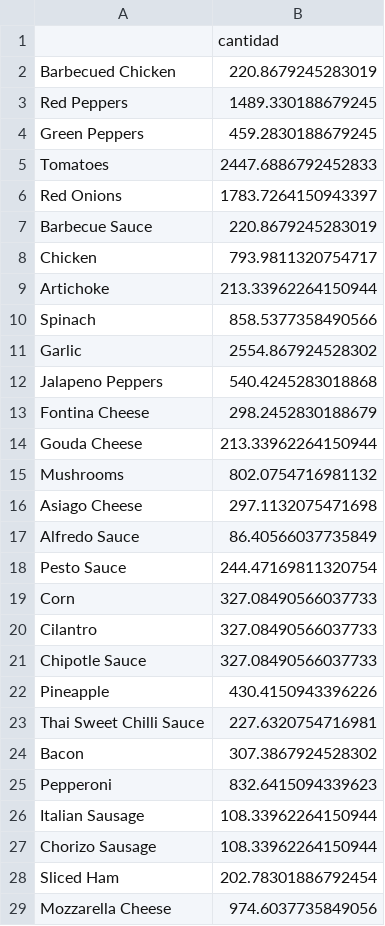
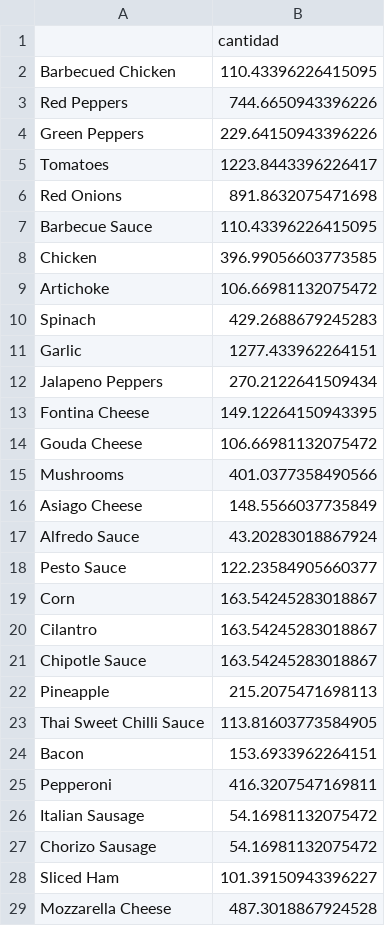
Before and after one commit to lara-ocon/P1B2_pizzas2015, a CSV file: predicciones.csv, drawn as a sheet; only a part is shown; the diff covers the shown part only.

```diff
--- a/predicciones.csv
+++ b/predicciones.csv
@@ -1,29 +1,29 @@
 ,cantidad
-Barbecued Chicken,220.8679245283019
-Red Peppers,1489.330188679245
-Green Peppers,459.2830188679245
-Tomatoes,2447.6886792452833
-Red Onions,1783.7264150943397
-Barbecue Sauce,220.8679245283019
-Chicken,793.9811320754717
-Artichoke,213.33962264150944
-Spinach,858.5377358490566
-Garlic,2554.867924528302
-Jalapeno Peppers,540.4245283018868
-Fontina Cheese,298.2452830188679
-Gouda Cheese,213.33962264150944
-Mushrooms,802.0754716981132
-Asiago Cheese,297.1132075471698
-Alfredo Sauce,86.40566037735849
-Pesto Sauce,244.47169811320754
-Corn,327.08490566037733
-Cilantro,327.08490566037733
-Chipotle Sauce,327.08490566037733
-Pineapple,430.4150943396226
-Thai Sweet Chilli Sauce,227.6320754716981
-Bacon,307.3867924528302
-Pepperoni,832.6415094339623
-Italian Sausage,108.33962264150944
-Chorizo Sausage,108.33962264150944
-Sliced Ham,202.78301886792454
-Mozzarella Cheese,974.6037735849056
+Barbecued Chicken,110.43396226415095
+Red Peppers,744.6650943396226
+Green Peppers,229.64150943396226
+Tomatoes,1223.8443396226417
+Red Onions,891.8632075471698
+Barbecue Sauce,110.43396226415095
+Chicken,396.99056603773585
+Artichoke,106.66981132075472
+Spinach,429.2688679245283
+Garlic,1277.433962264151
+Jalapeno Peppers,270.2122641509434
+Fontina Cheese,149.12264150943395
+Gouda Cheese,106.66981132075472
+Mushrooms,401.0377358490566
+Asiago Cheese,148.5566037735849
+Alfredo Sauce,43.20283018867924
+Pesto Sauce,122.23584905660377
+Corn,163.54245283018867
+Cilantro,163.54245283018867
+Chipotle Sauce,163.54245283018867
+Pineapple,215.2075471698113
+Thai Sweet Chilli Sauce,113.81603773584905
+Bacon,153.6933962264151
+Pepperoni,416.3207547169811
+Italian Sausage,54.16981132075472
+Chorizo Sausage,54.16981132075472
+Sliced Ham,101.39150943396227
+Mozzarella Cheese,487.3018867924528
```
Also changed, not shown: 37 edited cells elsewhere in this file, 3 other files.
